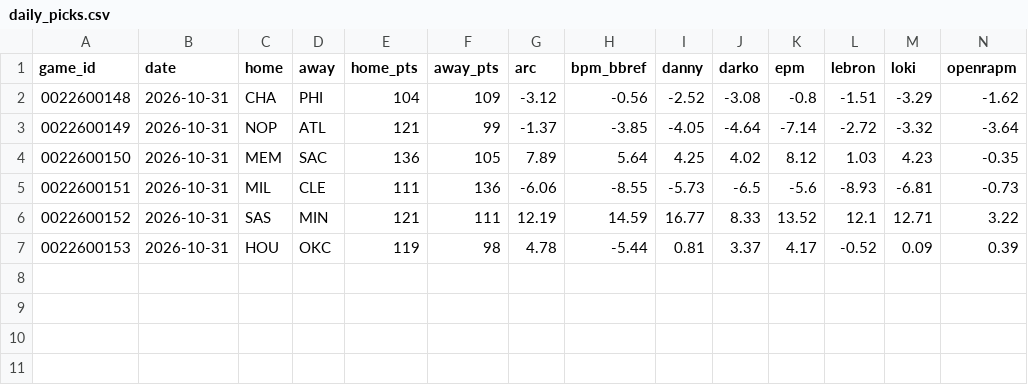
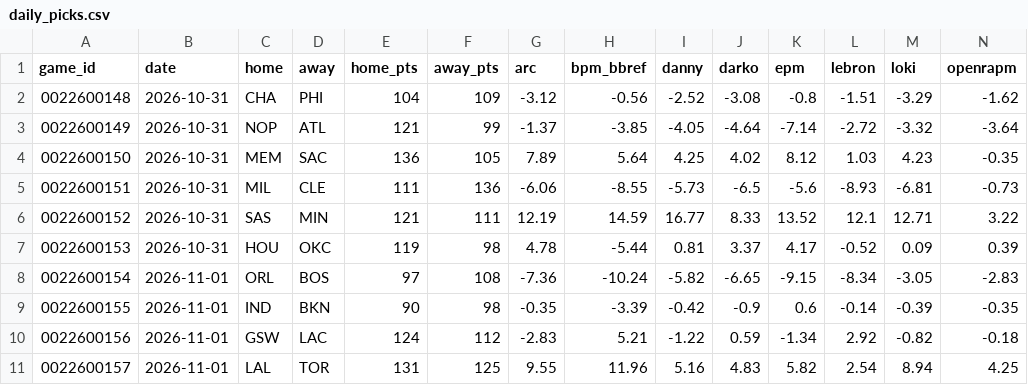
Before and after one commit to lumahoops/hoop-impact-bench, a CSV file: live/results/daily_picks.csv, drawn as a sheet; only a part is shown; rows hold the shown columns only; the diff names each change by its address in the sheet, - before the commit and + after, or states it on an @@ line.

```diff
--- a/live/results/daily_picks.csv
+++ b/live/results/daily_picks.csv
+row 8: 0022600154 | 2026-11-01 | ORL | BOS | 97 | 108 | -7.36 | -10.24 | -5.82 | -6.65 | -9.15 | -8.34 | -3.05 | -2.83
+row 9: 0022600155 | 2026-11-01 | IND | BKN | 90 | 98 | -0.35 | -3.39 | -0.42 | -0.9 | 0.6 | -0.14 | -0.39 | -0.35
+row 10: 0022600156 | 2026-11-01 | GSW | LAC | 124 | 112 | -2.83 | 5.21 | -1.22 | 0.59 | -1.34 | 2.92 | -0.82 | -0.18
+row 11: 0022600157 | 2026-11-01 | LAL | TOR | 131 | 125 | 9.55 | 11.96 | 5.16 | 4.83 | 5.82 | 2.54 | 8.94 | 4.25
```
Also changed, not shown: live/data/minutes_2026-27.csv, live/results/daily_games.csv, 11 other files.
